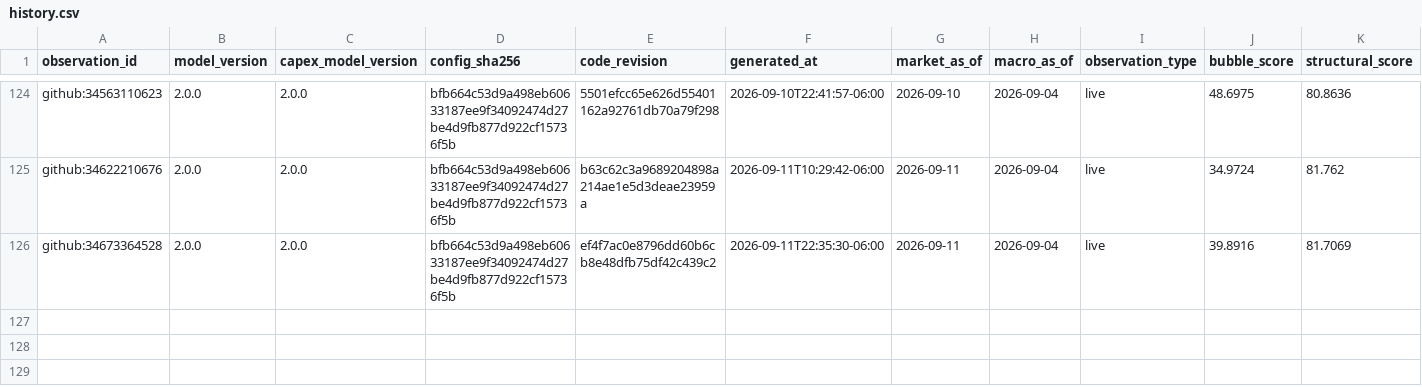
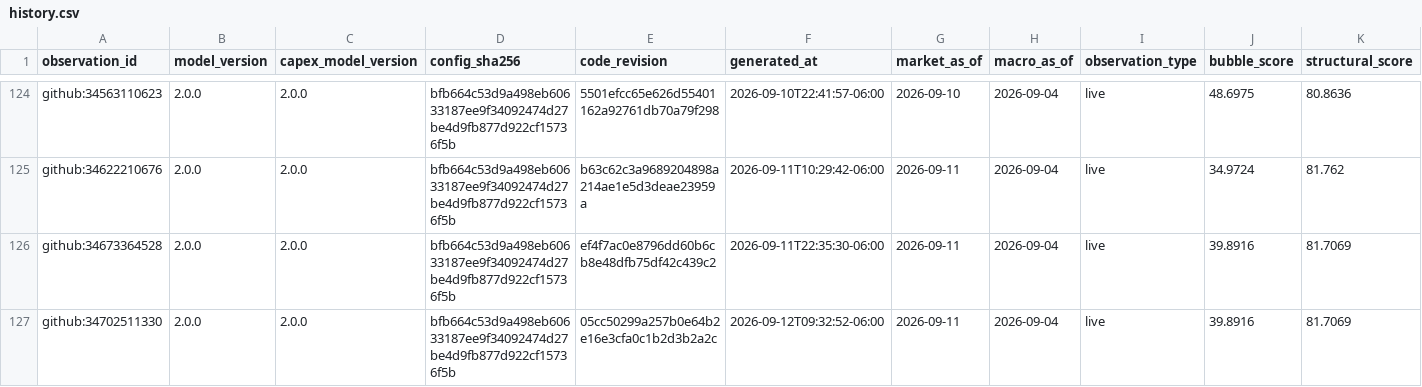
Before and after one commit to Bluxor-ai/radar-de-la-burbuja-ia, a CSV file: data/history.csv, drawn as a sheet; only a part is shown, gaps mark what is left out; rows hold the shown columns only; the diff names each change by its address in the sheet, - before the commit and + after, or states it on an @@ line.

```diff
--- a/data/history.csv
+++ b/data/history.csv
+row 127: github:34702511330 | 2.0.0 | 2.0.0 | bfb664c53d9a498eb60633187ee9f34092474d27be4d9fb877d922cf15736f5b | 05cc50299a257b0e64b2e16e3cfa0c1b2d3b2a2c | 2026-09-12T09:32:52-06:00 | 2026-09-11 | 2026-09-04 | live | 39.8916 | 81.7069
```
Also changed, not shown: data/gpu_price_history.csv, public/gpu_price_history.csv, 6 other files.
